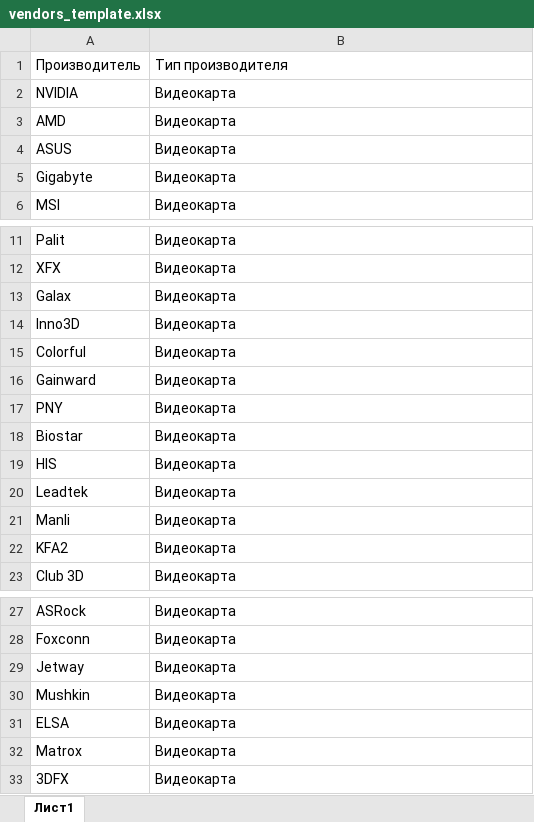
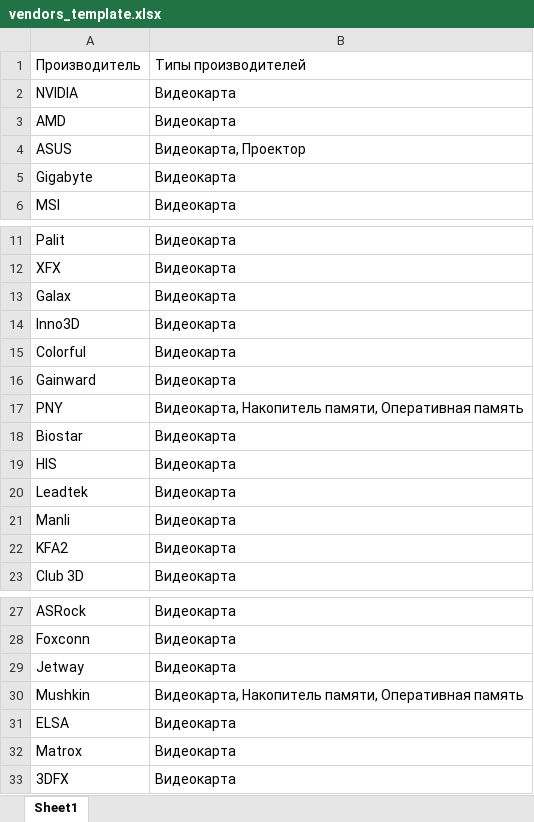
Before and after one commit to Garabumba/StockTaking, an Excel workbook: templates_files/vendors_template.xlsx, sheet Sheet1, drawn as a sheet; only a part is shown, gaps mark what is left out; values as stored, in another font and other column widths than the file's, no borders; charts and pictures not drawn; the diff covers the shown part only; the diff names each change by its address in the sheet, - before the commit and + after, or states it on an @@ line.

```diff
--- a/templates_files/vendors_template.xlsx (sheet Sheet1)
+++ b/templates_files/vendors_template.xlsx (sheet Sheet1)
-sheet tab: Лист1
+sheet tab: Sheet1
-B1: Тип производителя
+B1: Типы производителей
-B4: Видеокарта
+B4: Видеокарта, Проектор
-B17: Видеокарта
+B17: Видеокарта, Накопитель памяти, Оперативная память
-B30: Видеокарта
+B30: Видеокарта, Накопитель памяти, Оперативная память
```
Also changed, not shown: 145 added rows, 3 removed rows and 12 edited cells elsewhere in this sheet.
